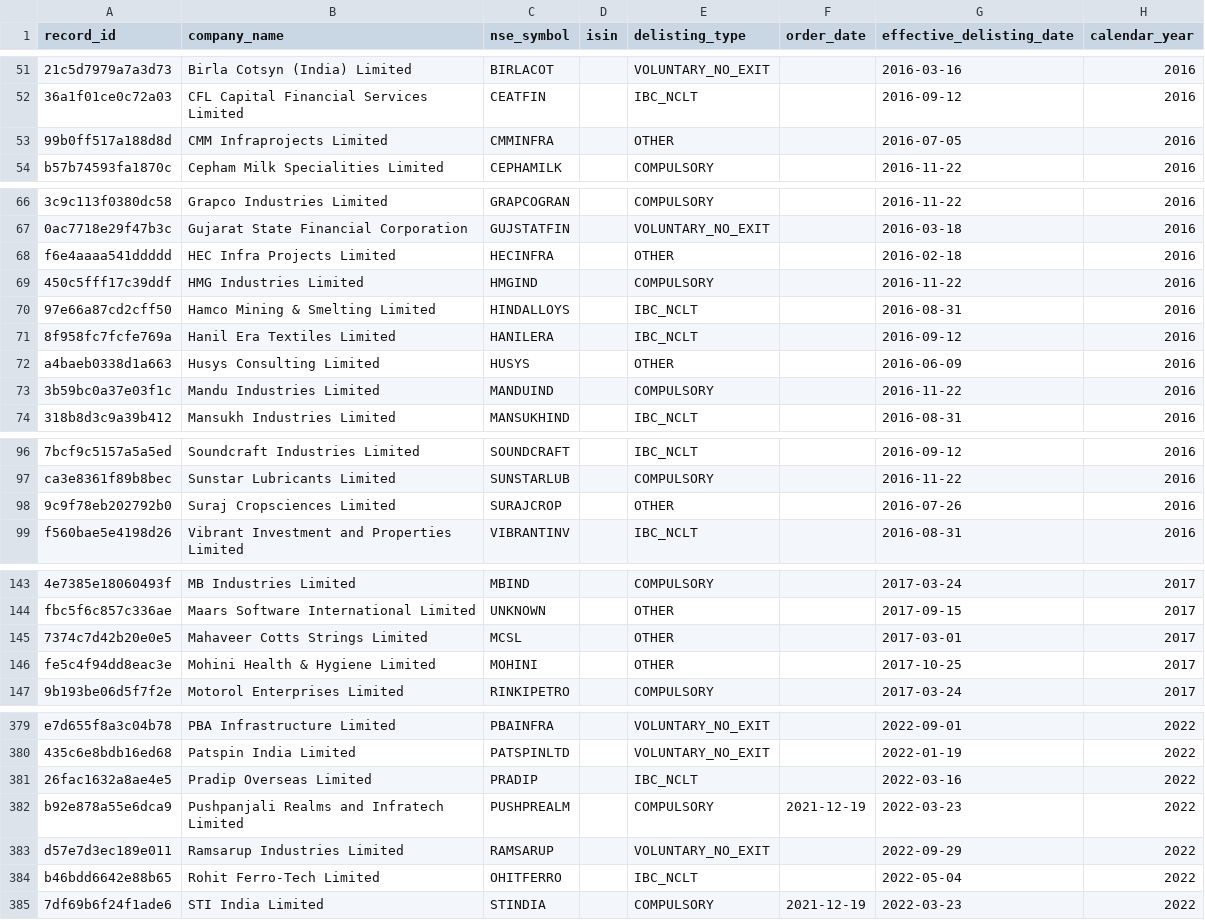
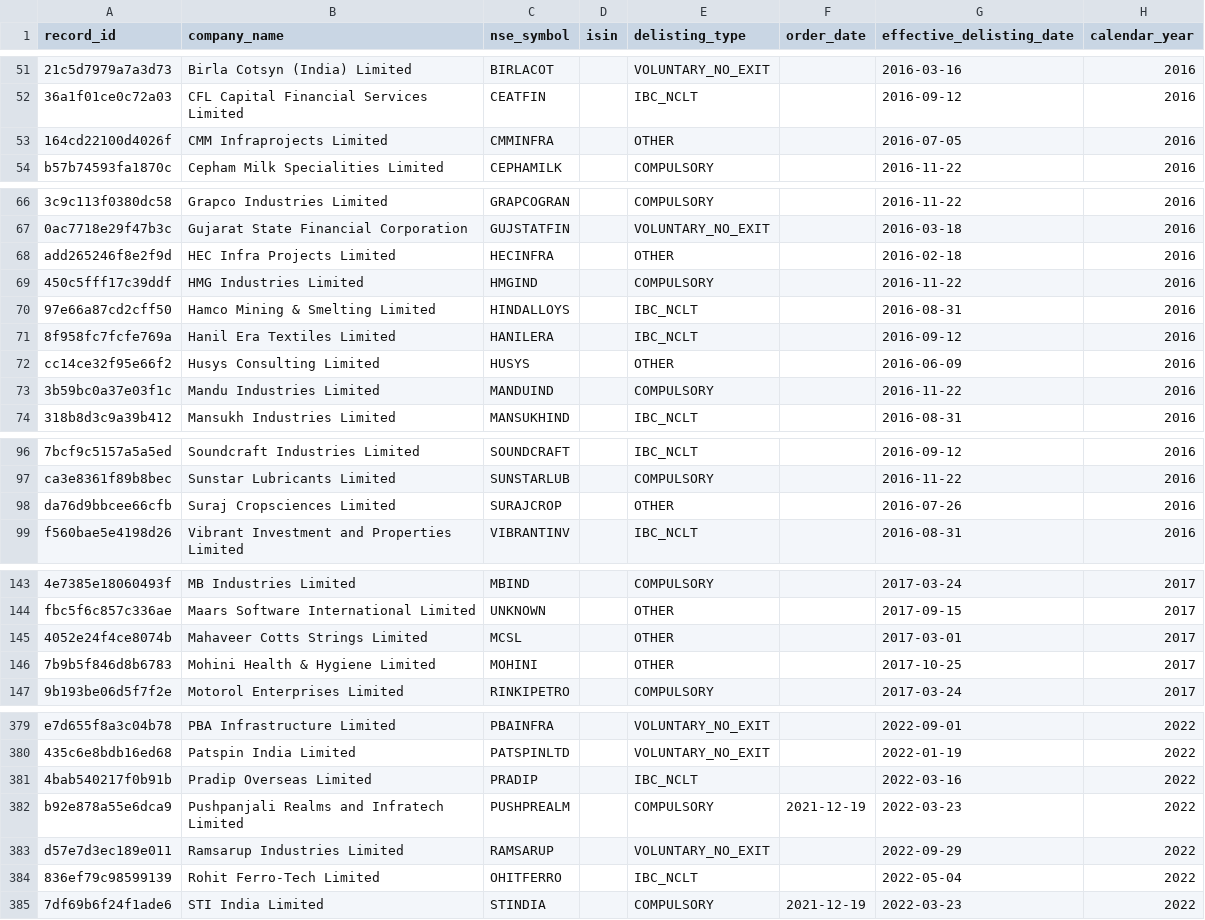
Before and after one commit to ArnavThapliyal/rag-unified, a CSV file: data/processed/nse_delisted_master.csv, drawn as a sheet; only a part is shown, gaps mark what is left out; the diff covers the shown part only; the diff names each change by its address in the sheet, - before the commit and + after, or states it on an @@ line.

```diff
--- a/data/processed/nse_delisted_master.csv
+++ b/data/processed/nse_delisted_master.csv
-A53 (record_id): 99b0ff517a188d8d
+A53 (record_id): 164cd22100d4026f
-A68 (record_id): f6e4aaaa541ddddd
+A68 (record_id): add265246f8e2f9d
-A72 (record_id): a4baeb0338d1a663
+A72 (record_id): cc14ce32f95e66f2
-A98 (record_id): 9c9f78eb202792b0
+A98 (record_id): da76d9bbcee66cfb
-A145 (record_id): 7374c7d42b20e0e5
+A145 (record_id): 4052e24f4ce8074b
-A146 (record_id): fe5c4f94dd8eac3e
+A146 (record_id): 7b9b5f846d8b6783
-A381 (record_id): 26fac1632a8ae4e5
+A381 (record_id): 4bab540217f0b91b
-A384 (record_id): b46bdd6642e88b65
+A384 (record_id): 836ef79c98599139
```
Also changed, not shown: 10 edited cells elsewhere in this file, data/metadata/artifacts.csv, data/processed/bse_only_delistings.csv, 11 other files.
